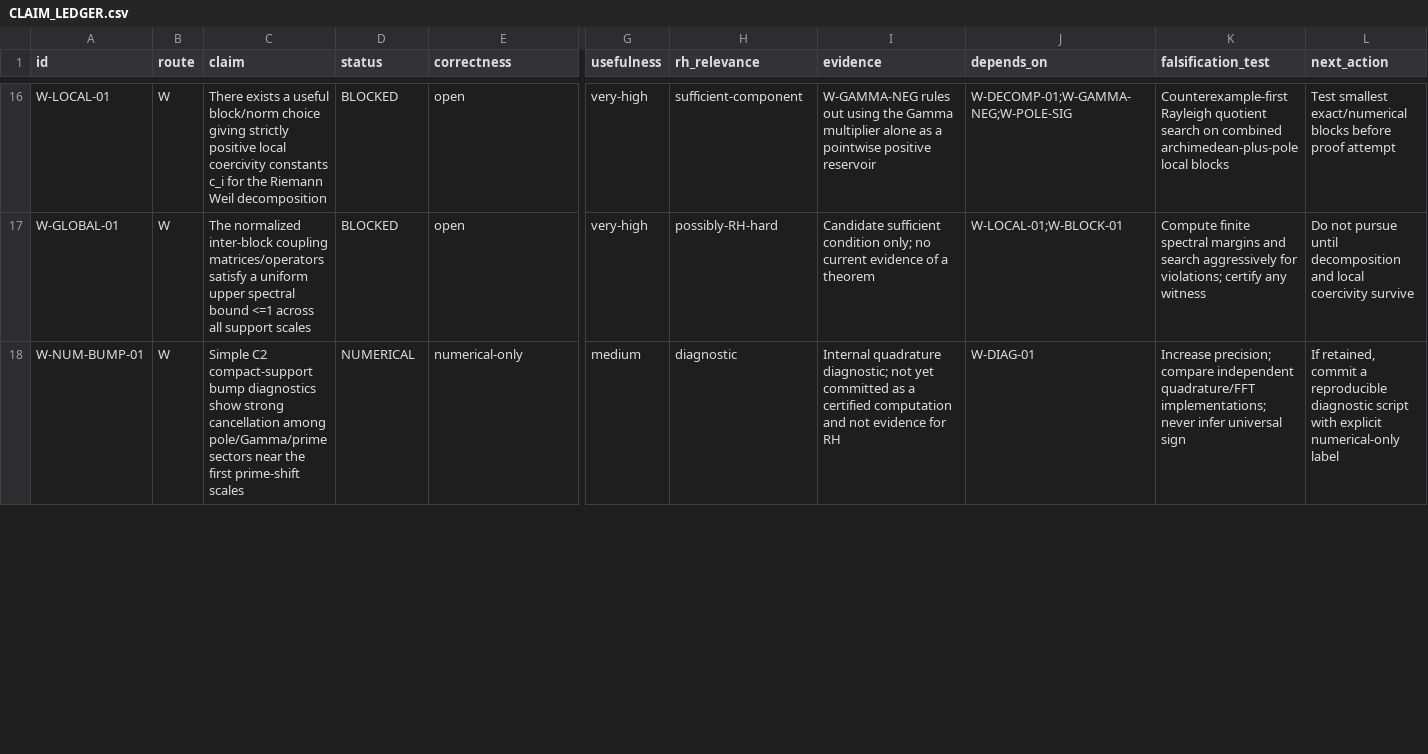
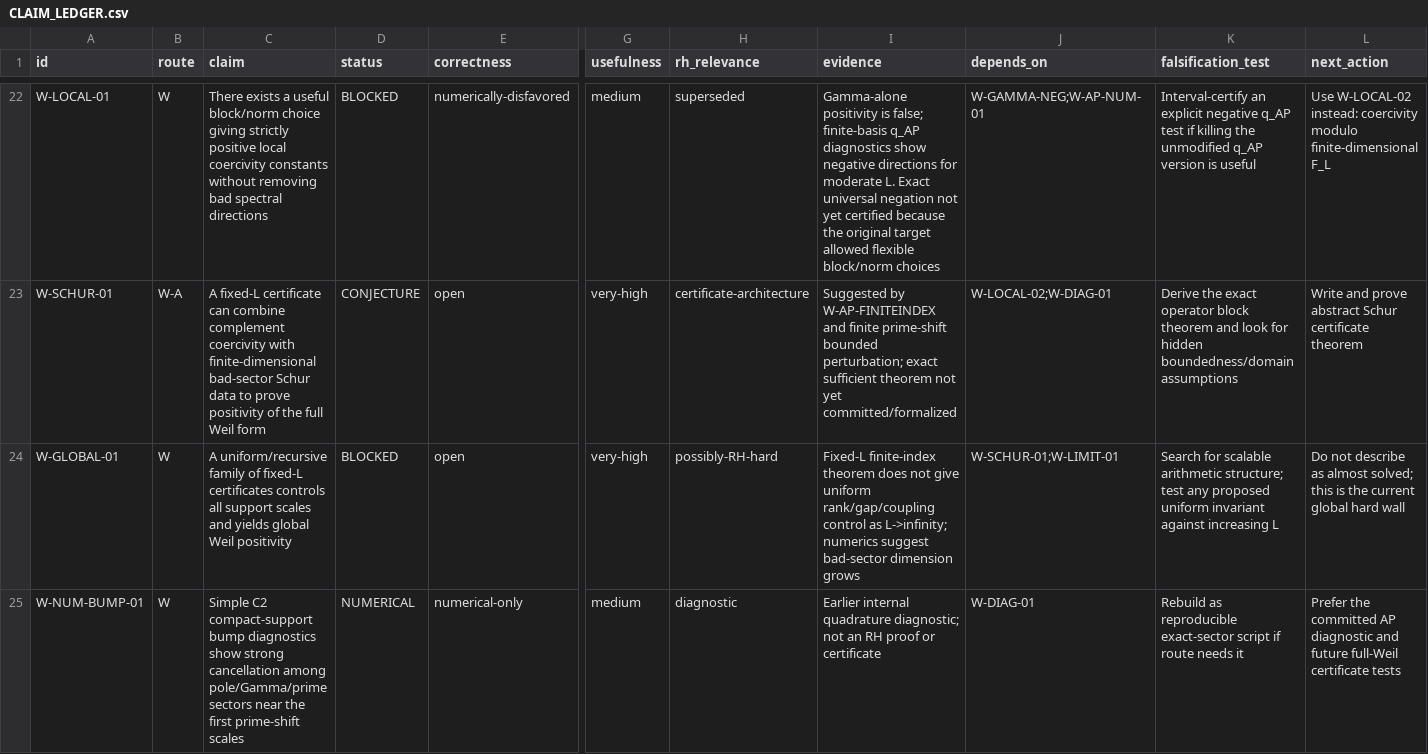
Before and after one commit to Sodelin/Riemann-Hypothesis-work, a CSV file: research/2026-08-23/CLAIM_LEDGER.csv, drawn as a sheet; only a part is shown, gaps mark what is left out; addresses are those after the commit; rows hold the shown columns only; the diff covers the shown part only; the diff names each change by its address in the sheet, - before the commit and + after, or states it on an @@ line.

Commit message:
research: update ledger with finite-index archimedean-pole results

```diff
--- a/research/2026-08-23/CLAIM_LEDGER.csv
+++ b/research/2026-08-23/CLAIM_LEDGER.csv
-C22 (claim): …coercivity constants c_i for the Riemann Weil decomposition
+C22 (claim): …coercivity constants without removing bad spectral directions
-E22 (correctness): open
+E22 (correctness): numerically-disfavored
-G22 (usefulness): very-high
+G22 (usefulness): medium
-H22 (rh_relevance): sufficient-component
+H22 (rh_relevance): superseded
-I22 (evidence): W-GAMMA-NEG rules out using the Gamma multiplier alone as a pointwise positive reservoir
+I22 (evidence): Gamma-alone positivity is false; finite-basis q_AP diagnostics show negative directions for moderate L. Exact universal negation not yet certified because the original target allowed flexible block/norm choices
-J22 (depends_on): W-DECOMP-01;W-GAMMA-NEG;W-POLE-SIG
+J22 (depends_on): W-GAMMA-NEG;W-AP-NUM-01
-K22 (falsification_test): Counterexample-first Rayleigh quotient search on combined archimedean-plus-pole local blocks
+K22 (falsification_test): Interval-certify an explicit negative q_AP test if killing the unmodified q_AP version is useful
-L22 (next_action): Test smallest exact/numerical blocks before proof attempt
+L22 (next_action): Use W-LOCAL-02 instead: coercivity modulo finite-dimensional F_L
+row 23: W-SCHUR-01 | W-A | A fixed-L certificate can combine complement coercivity with finite-dimensional bad-sector Schur data to prove positivity of the full Weil form | CONJECTURE | open | very-high | certificate-architecture | Suggested by W-AP-FINITEINDEX and finite prime-shift bounded perturbation; exact sufficient theorem not yet committed/formalized | W-LOCAL-02;W-DIAG-01 | Derive the exact operator block theorem and look for hidden boundedness/domain assumptions | Write and prove abstract Schur certificate theorem
-C24 (claim): The normalized inter-block coupling matrices/operators satisfy a uniform upper spectral bound <=1 across all support scales
+C24 (claim): A uniform/recursive family of fixed-L certificates controls all support scales and yields global Weil positivity
-I24 (evidence): Candidate sufficient condition only; no current evidence of a theorem
+I24 (evidence): Fixed-L finite-index theorem does not give uniform rank/gap/coupling control as L->infinity; numerics suggest bad-sector dimension grows
-J24 (depends_on): W-LOCAL-01;W-BLOCK-01
+J24 (depends_on): W-SCHUR-01;W-LIMIT-01
-K24 (falsification_test): Compute finite spectral margins and search aggressively for violations; certify any witness
+K24 (falsification_test): Search for scalable arithmetic structure; test any proposed uniform invariant against increasing L
-L24 (next_action): Do not pursue until decomposition and local coercivity survive
+L24 (next_action): Do not describe as almost solved; this is the current global hard wall
-I25 (evidence): Internal quadrature diagnostic; not yet committed as a certified computation and not evidence for RH
+I25 (evidence): Earlier internal quadrature diagnostic; not an RH proof or certificate
-K25 (falsification_test): Increase precision; compare independent quadrature/FFT implementations; never infer universal sign
+K25 (falsification_test): Rebuild as reproducible exact-sector script if route needs it
-L25 (next_action): If retained, commit a reproducible diagnostic script with explicit numerical-only label
+L25 (next_action): Prefer the committed AP diagnostic and future full-Weil certificate tests
```
Also changed, not shown: 6 added rows and 24 edited cells elsewhere in this file.
